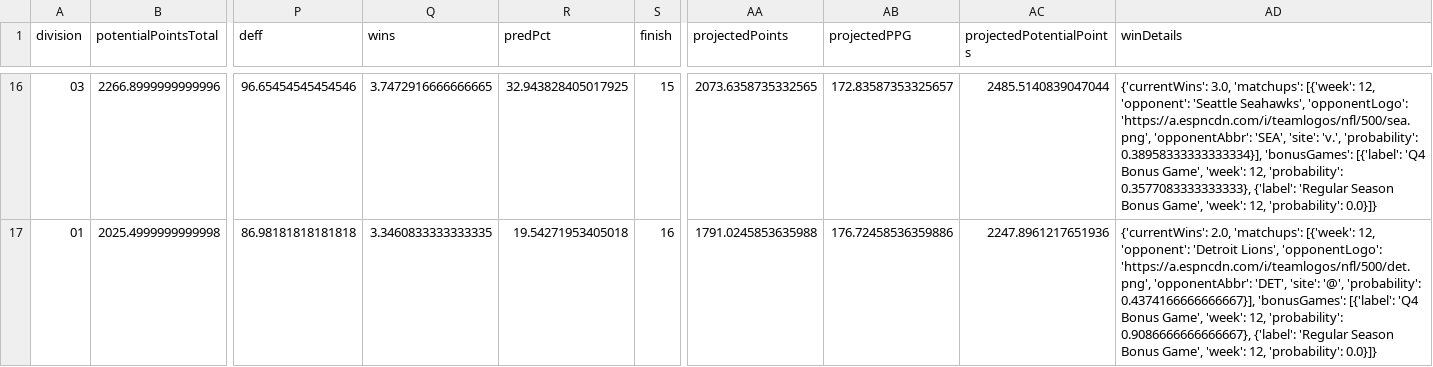
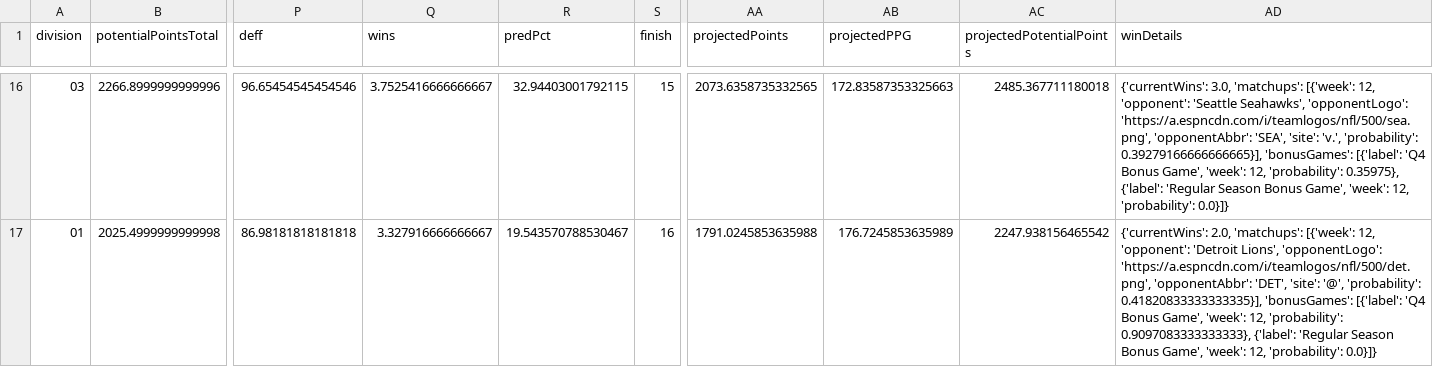
Before and after one commit to TheMathNinja/FAFL-GM-Dashboard, a CSV file: docs/playoff-picture/week-12.csv, drawn as a sheet; only a part is shown, gaps mark what is left out; the diff covers the shown part only; the diff names each change by its address in the sheet, - before the commit and + after, or states it on an @@ line.

```diff
--- a/docs/playoff-picture/week-12.csv
+++ b/docs/playoff-picture/week-12.csv
-Q16 (wins): 3.7472916666666665
+Q16 (wins): 3.7525416666666667
-R16 (predPct): 32.943828405017925
+R16 (predPct): 32.94403001792115
-AB16 (projectedPPG): 172.83587353325657
+AB16 (projectedPPG): 172.83587353325663
-AC16 (projectedPotentialPoints): 2485.5140839047044
+AC16 (projectedPotentialPoints): 2485.367711180018
-AD16 (winDetails): …'v.', 'probability': 0.38958333333333334}], 'bonusGames': [{'label': 'Q4 Bonus Game', 'week': 12, 'probability': 0.3577083333333333}, {'label': 'Regular…
+AD16 (winDetails): …'v.', 'probability': 0.39279166666666665}], 'bonusGames': [{'label': 'Q4 Bonus Game', 'week': 12, 'probability': 0.35975}, {'label': 'Regular…
-Q17 (wins): 3.3460833333333335
+Q17 (wins): 3.327916666666667
-R17 (predPct): 19.54271953405018
+R17 (predPct): 19.543570788530467
-AB17 (projectedPPG): 176.72458536359886
+AB17 (projectedPPG): 176.7245853635989
-AC17 (projectedPotentialPoints): 2247.8961217651936
+AC17 (projectedPotentialPoints): 2247.938156465542
-AD17 (winDetails): …'@', 'probability': 0.4374166666666667}], 'bonusGames': [{'label': 'Q4 Bonus Game', 'week': 12, 'probability': 0.9086666666666667}, {'label': 'Regular…
+AD17 (winDetails): …'@', 'probability': 0.41820833333333335}], 'bonusGames': [{'label': 'Q4 Bonus Game', 'week': 12, 'probability': 0.9097083333333333}, {'label': 'Regular…
```
Also changed, not shown: 172 edited cells elsewhere in this file, docs/playoff-picture/week-02.csv, docs/playoff-picture/week-03.csv, 46 other files.
